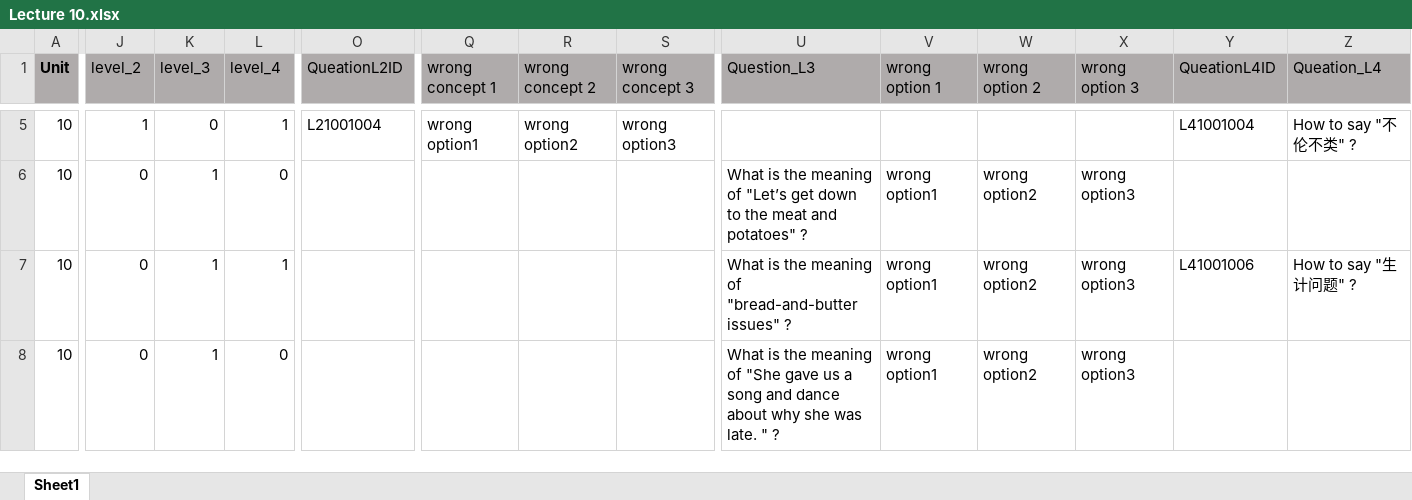
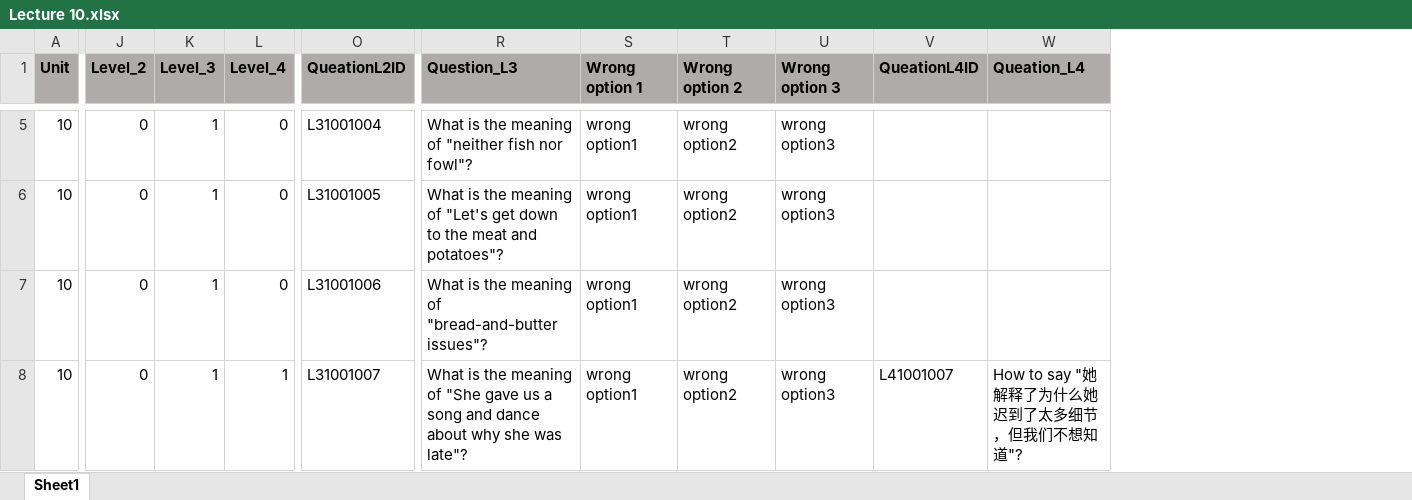
Before and after one commit to Undefeated-man/AI_teaching_project, an Excel workbook: miniproject/template/Lectures/Lecture 10.xlsx, sheet Sheet1, drawn as a sheet; only a part is shown, gaps mark what is left out; values as stored, in another font and other column widths than the file's, no borders; removed rows and columns are numbered as before the commit, all else as after; the diff covers the shown part only; the diff names each change by its address in the sheet, - before the commit and + after, or states it on an @@ line.

Commit message:
update raw data

```diff
--- a/miniproject/template/Lectures/Lecture 10.xlsx (sheet Sheet1)
+++ b/miniproject/template/Lectures/Lecture 10.xlsx (sheet Sheet1)
-column Q (wrong concept 1), row 5: wrong option1
-column R (wrong concept 2), row 5: wrong option2
-column S (wrong concept 3), row 5: wrong option3
-J1: level_2
+J1: Level_2
-J1:O1 bold: off
+J1:O1 bold: on
-K1: level_3
+K1: Level_3
-L1: level_4
+L1: Level_4
-R1:W1 bold: off
+R1:W1 bold: on
-S1: wrong option 1
+S1: Wrong option 1
-T1: wrong option 2
+T1: Wrong option 2
-U1: wrong option 3
+U1: Wrong option 3
-J5 (Level_2): 1
+J5 (Level_2): 0
-K5 (Level_3): 0
+K5 (Level_3): 1
-L5 (Level_4): 1
+L5 (Level_4): 0
-O5 (QueationL2ID): L21001004
+O5 (QueationL2ID): L31001004
-R5 (Question_L3): (empty)
+R5 (Question_L3): What is the meaning of "neither fish nor fowl"?
-S5 (Wrong option 1): (empty)
+S5 (Wrong option 1): wrong option1
-T5 (Wrong option 2): (empty)
+T5 (Wrong option 2): wrong option2
-U5 (Wrong option 3): (empty)
+U5 (Wrong option 3): wrong option3
-V5 (QueationL4ID): L41001004
+V5 (QueationL4ID): (empty)
-W5 (Queation_L4): How to say "不伦不类" ?
+W5 (Queation_L4): (empty)
-O6 (QueationL2ID): (empty)
+O6 (QueationL2ID): L31001005
-R6 (Question_L3): …meaning of "Let’s get down to the meat and potatoes" ?
+R6 (Question_L3): …meaning of "Let's get down to the meat and potatoes"?
-L7 (Level_4): 1
+L7 (Level_4): 0
-O7 (QueationL2ID): (empty)
+O7 (QueationL2ID): L31001006
-R7 (Question_L3): …of "bread-and-butter issues" ?
+R7 (Question_L3): …of "bread-and-butter issues"?
-V7 (QueationL4ID): L41001006
+V7 (QueationL4ID): (empty)
-W7 (Queation_L4): How to say "生计问题" ?
+W7 (Queation_L4): (empty)
-L8 (Level_4): 0
+L8 (Level_4): 1
-O8 (QueationL2ID): (empty)
+O8 (QueationL2ID): L31001007
-R8 (Question_L3): …she was late. " ?
+R8 (Question_L3): …she was late"?
-V8 (QueationL4ID): (empty)
+V8 (QueationL4ID): L41001007
-W8 (Queation_L4): (empty)
+W8 (Queation_L4): How to say "她解释了为什么她迟到了太多细节，但我们不想知道"?
```
Also changed, not shown: 823 edited cells and cell formats elsewhere in this sheet, formulas that keep their value, miniproject/template/Lectures/Lecture 11.xlsx, miniproject/template/Lectures/Lecture 3.xlsx, 8 other files.
